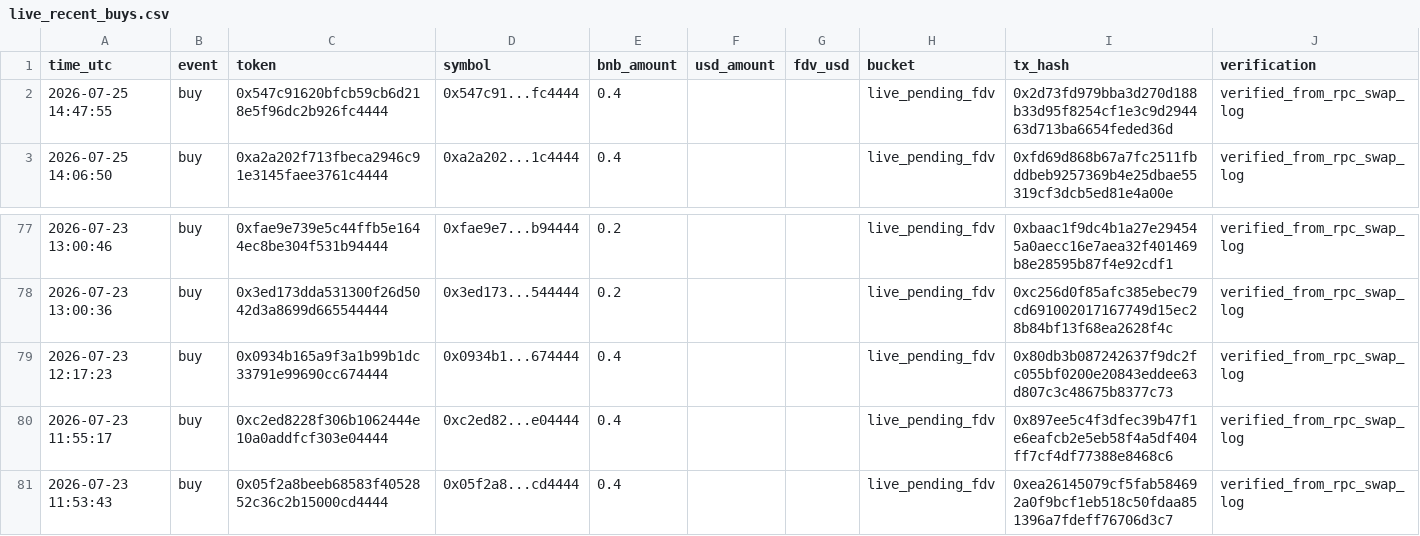
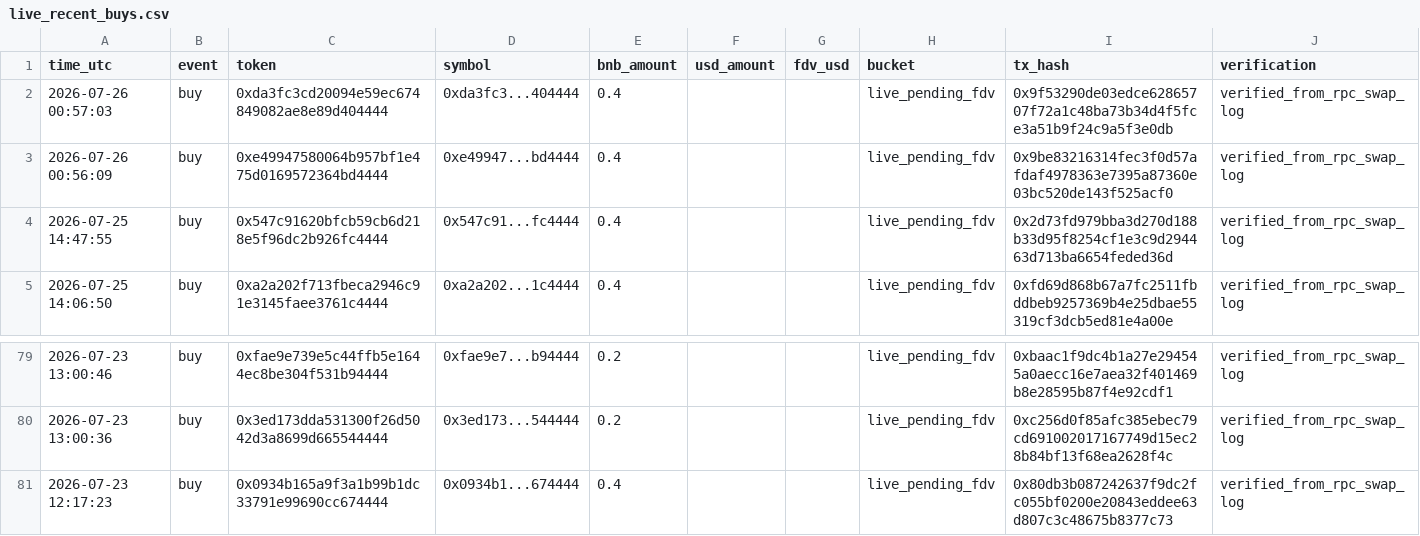
Before and after one commit to hahahakang/bsc-fourmeme-analysis-live, a CSV file: data/live_recent_buys.csv, drawn as a sheet; only a part is shown, gaps mark what is left out.

```diff
--- a/data/live_recent_buys.csv
+++ b/data/live_recent_buys.csv
@@ -1,2 +1,4 @@
 time_utc,event,token,symbol,bnb_amount,usd_amount,fdv_usd,bucket,tx_hash,verification
+2026-07-26 00:57:03,buy,0xda3fc3cd20094e59ec674849082ae8e89d404444,0xda3fc3...404444,0.4,,,live_pending_fdv,0x9f53290de03edce62865707f72a1c48ba73b34d4f5fce3a51b9f24c9a5f3e0db,verified_from_rpc_swap_log
+2026-07-26 00:56:09,buy,0xe49947580064b957bf1e475d0169572364bd4444,0xe49947...bd4444,0.4,,,live_pending_fdv,0x9be83216314fec3f0d57afdaf4978363e7395a87360e03bc520de143f525acf0,verified_from_rpc_swap_log
 2026-07-25 14:47:55,buy,0x547c91620bfcb59cb6d218e5f96dc2b926fc4444,0x547c91...fc4444,0.4,,,live_pending_fdv,0x2d73fd979bba3d270d188b33d95f8254cf1e3c9d294463d713ba6654feded36d,verified_from_rpc_swap_log
@@ -79,3 +81 @@ time_utc,event,token,symbol,bnb_amount,usd_amount,fdv_usd,bucket,tx_hash,verific
 2026-07-23 12:17:23,buy,0x0934b165a9f3a1b99b1dc33791e99690cc674444,0x0934b1...674444,0.4,,,live_pending_fdv,0x80db3b087242637f9dc2fc055bf0200e20843eddee63d807c3c48675b8377c73,verified_from_rpc_swap_log
-2026-07-23 11:55:17,buy,0xc2ed8228f306b1062444e10a0addfcf303e04444,0xc2ed82...e04444,0.4,,,live_pending_fdv,0x897ee5c4f3dfec39b47f1e6eafcb2e5eb58f4a5df404ff7cf4df77388e8468c6,verified_from_rpc_swap_log
-2026-07-23 11:53:43,buy,0x05f2a8beeb68583f4052852c36c2b15000cd4444,0x05f2a8...cd4444,0.4,,,live_pending_fdv,0xea26145079cf5fab584692a0f9bcf1eb518c50fdaa851396a7fdeff76706d3c7,verified_from_rpc_swap_log
```
Also changed, not shown: data/live_events.csv, data/live_recent_positions.csv, 5 other files.
